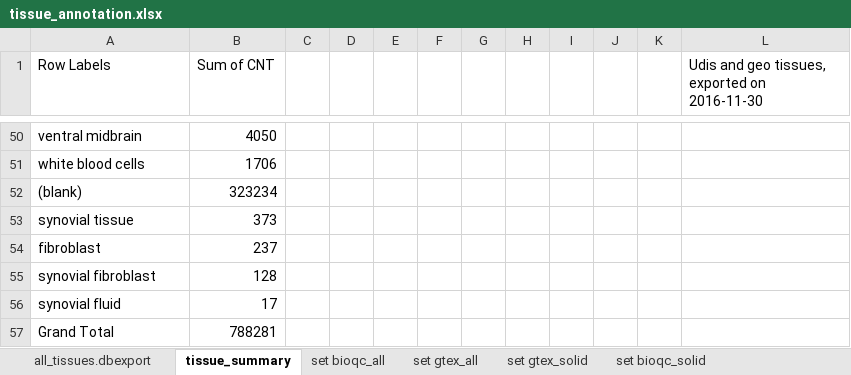
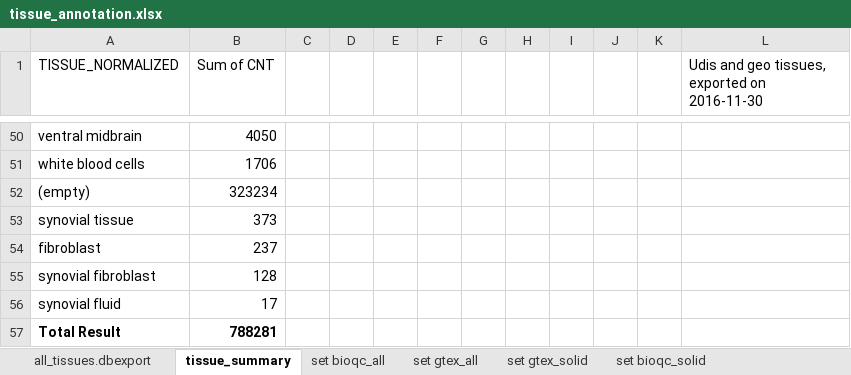
Before and after one commit to grst/bioqc_geo, an Excel workbook: tables/tissue_annotation.xlsx, sheet tissue_summary, drawn as a sheet; only a part is shown, gaps mark what is left out; values as stored, in another font and other column widths than the file's, no borders; the diff names each change by its address in the sheet, - before the commit and + after, or states it on an @@ line.

```diff
--- a/tables/tissue_annotation.xlsx (sheet tissue_summary)
+++ b/tables/tissue_annotation.xlsx (sheet tissue_summary)
-A1: Row Labels
+A1: TISSUE_NORMALIZED
-A52 (TISSUE_NORMALIZED): (blank)
+A52 (TISSUE_NORMALIZED): (empty)
-A57 (TISSUE_NORMALIZED): Grand Total
+A57 (TISSUE_NORMALIZED): Total Result
-A57:B57 bold: off
+A57:B57 bold: on
```
Also changed, not shown: sheet tissue_set_summary, sheet set bioqc_all.
